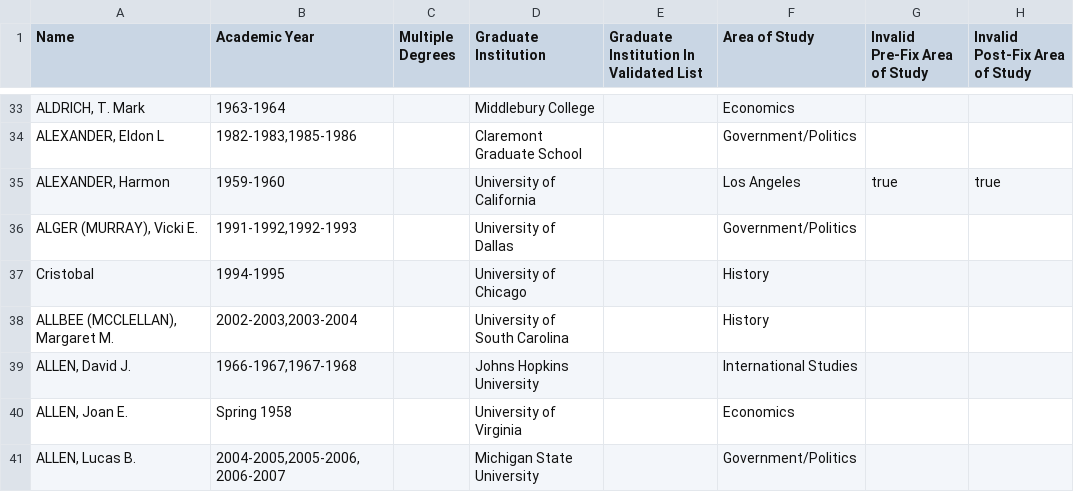
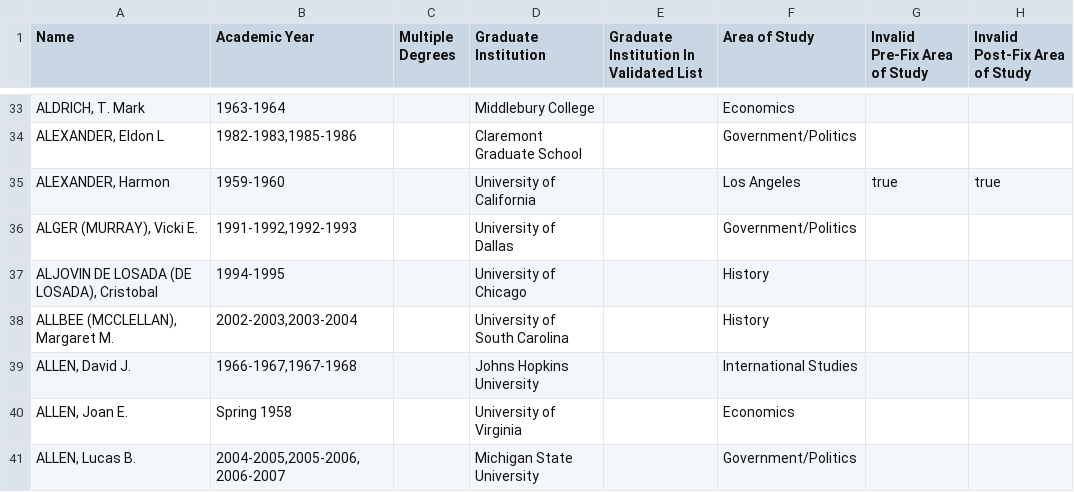
Before and after one commit to Vandivier/data-science-practice, a CSV file: js/earhart-fellows/output.csv, drawn as a sheet; only a part is shown, gaps mark what is left out; the diff covers the shown part only; the diff names each change by its address in the sheet, - before the commit and + after, or states it on an @@ line.

```diff
--- a/js/earhart-fellows/output.csv
+++ b/js/earhart-fellows/output.csv
-A37 (Name): Cristobal
+A37 (Name): ALJOVIN DE LOSADA (DE LOSADA), Cristobal
```
Also changed, not shown: 38 edited cells elsewhere in this file, 1 other file.
